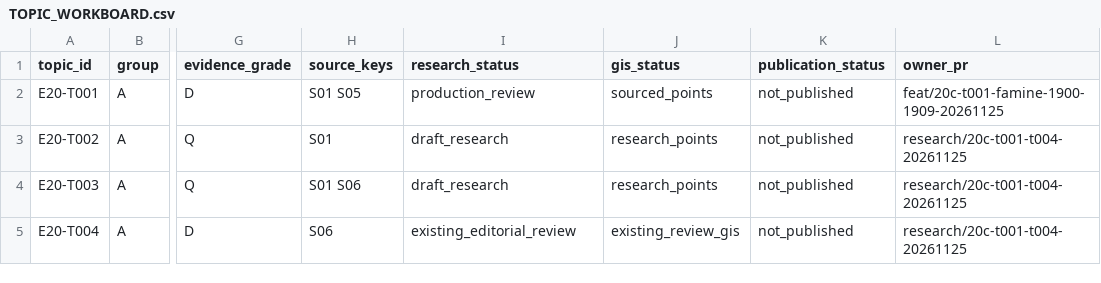
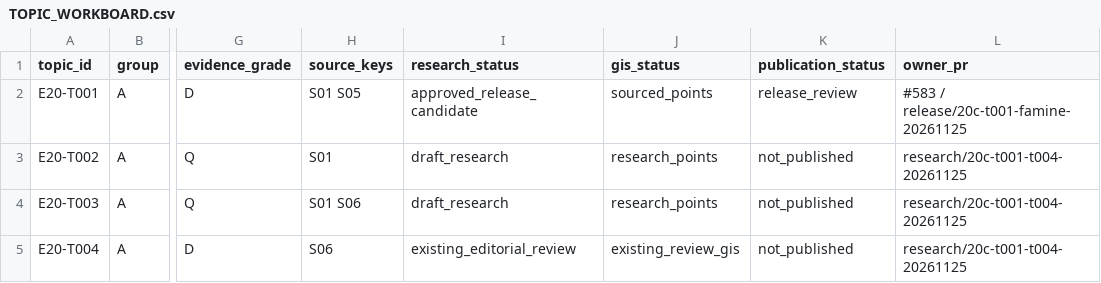
Before and after one commit to 1959124923wyz-sys/love-British-TV, a CSV file: research/20c/TOPIC_WORKBOARD.csv, drawn as a sheet; only a part is shown, gaps mark what is left out; the diff names each change by its address in the sheet, - before the commit and + after, or states it on an @@ line.

Commit message:
20C T001 independent publication — famine, land revenue and relief (#584)
* 20C T001: full famine narrative, chronology, historical GIS and desktop QA

* 20C T001: independent publication candidate and release contract

```diff
--- a/research/20c/TOPIC_WORKBOARD.csv
+++ b/research/20c/TOPIC_WORKBOARD.csv
-I2 (research_status): production_review
+I2 (research_status): approved_release_candidate
-K2 (publication_status): not_published
+K2 (publication_status): release_review
-L2 (owner_pr): feat/20c-t001-famine-1900-1909-20261125
+L2 (owner_pr): #583 / release/20c-t001-famine-20261125
```
Also changed, not shown: 4 other files.
